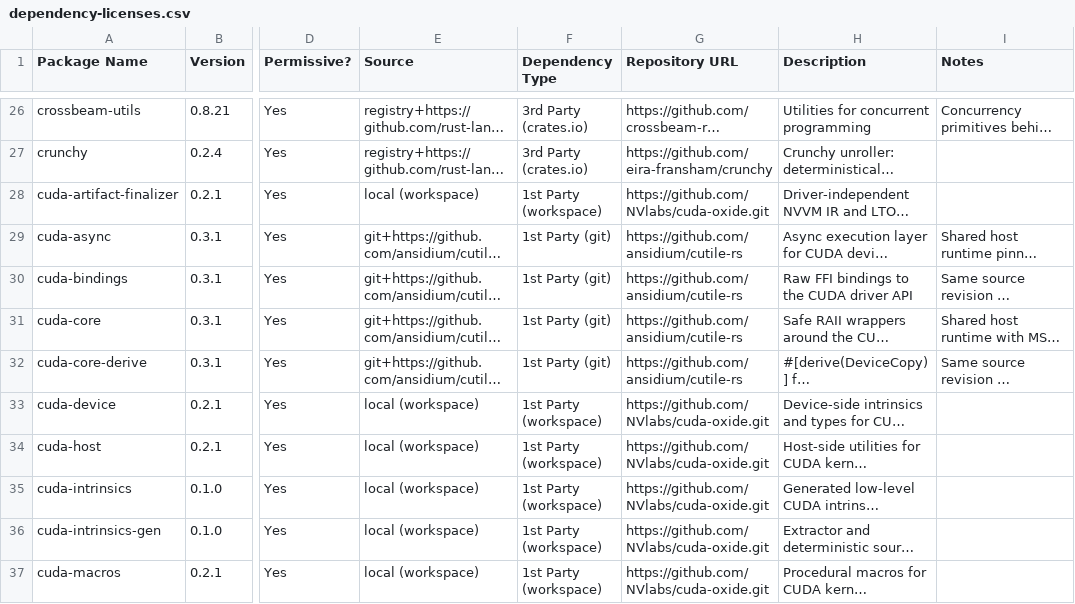
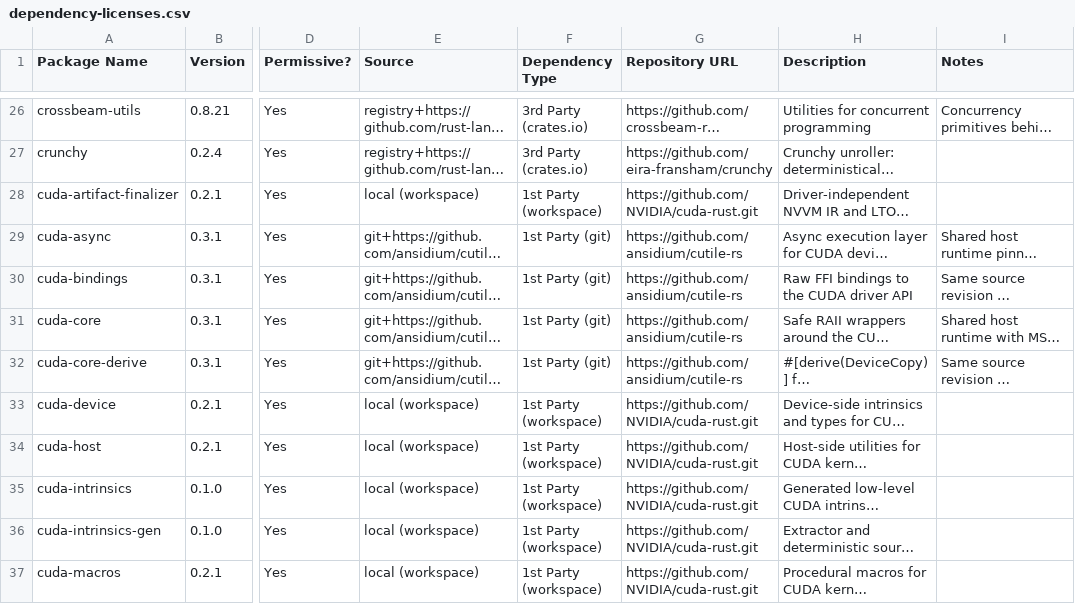
Before and after one commit to ansidium/cuda-rust-windows, a CSV file: cuda-oxide/dependency-licenses.csv, drawn as a sheet; only a part is shown, gaps mark what is left out; long unchanged cells end in …; the diff covers the shown part only; the diff names each change by its address in the sheet, - before the commit and + after, or states it on an @@ line.

Commit message:
Rename Windows fork references to cuda-rust-windows

```diff
--- a/cuda-oxide/dependency-licenses.csv
+++ b/cuda-oxide/dependency-licenses.csv
-G28 (Repository URL): https://github.com/NVlabs/cuda-oxide.git
+G28 (Repository URL): https://github.com/NVIDIA/cuda-rust.git
-G33:G37 (Repository URL): https://github.com/NVlabs/cuda-oxide.git
+G33:G37 (Repository URL): https://github.com/NVIDIA/cuda-rust.git
```
Also changed, not shown: 24 edited cells elsewhere in this file, 43 other files.
